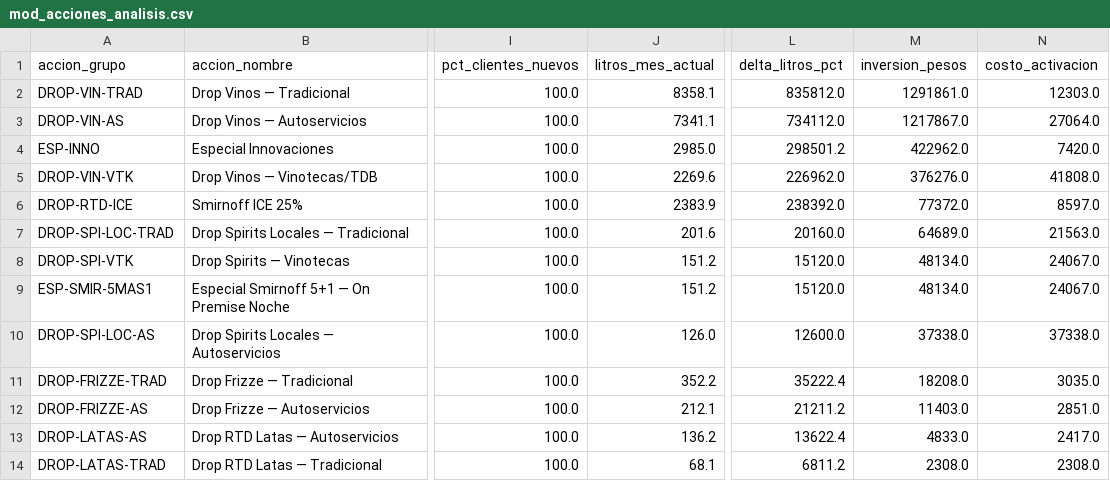
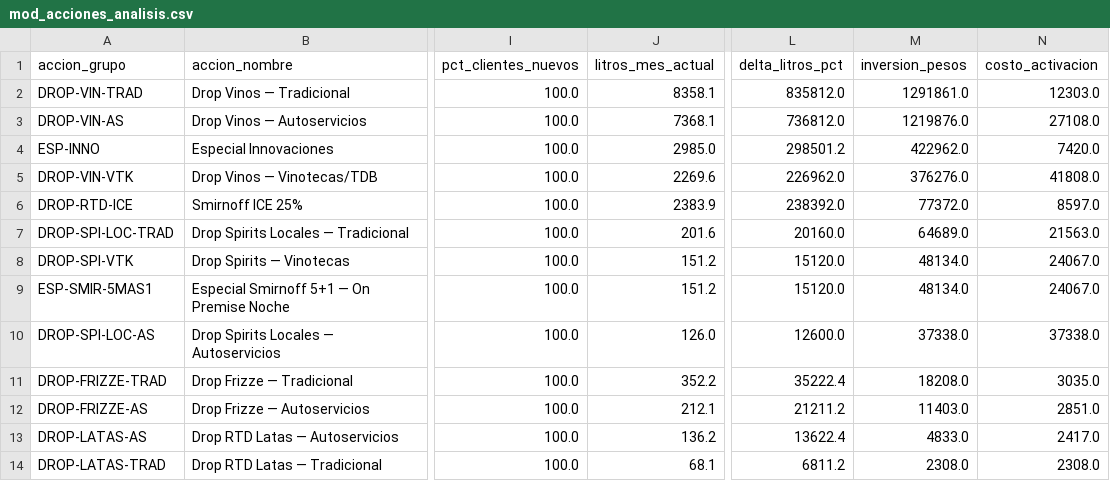
Before and after one commit to matiastorrespyp/orbit-matinal-penaflor, a CSV file: 04_DATASETS_ORBIT/mod_acciones_analisis.csv, drawn as a sheet; only a part is shown, gaps mark what is left out; the diff names each change by its address in the sheet, - before the commit and + after, or states it on an @@ line.

```diff
--- a/04_DATASETS_ORBIT/mod_acciones_analisis.csv
+++ b/04_DATASETS_ORBIT/mod_acciones_analisis.csv
-J3 (litros_mes_actual): 7341.1
+J3 (litros_mes_actual): 7368.1
-L3 (delta_litros_pct): 734112.0
+L3 (delta_litros_pct): 736812.0
-M3 (inversion_pesos): 1217867.0
+M3 (inversion_pesos): 1219876.0
-N3 (costo_activacion): 27064.0
+N3 (costo_activacion): 27108.0
```
Also changed, not shown: 04_DATASETS_ORBIT/mod_acciones_ranking.csv, 04_DATASETS_ORBIT/mod_sellout_categoria.csv, 5 other files.
